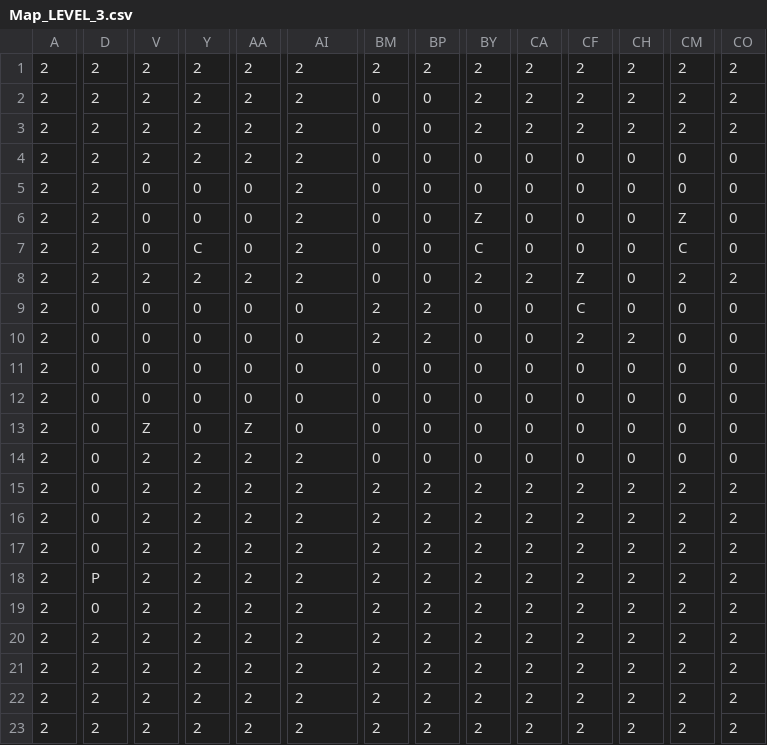
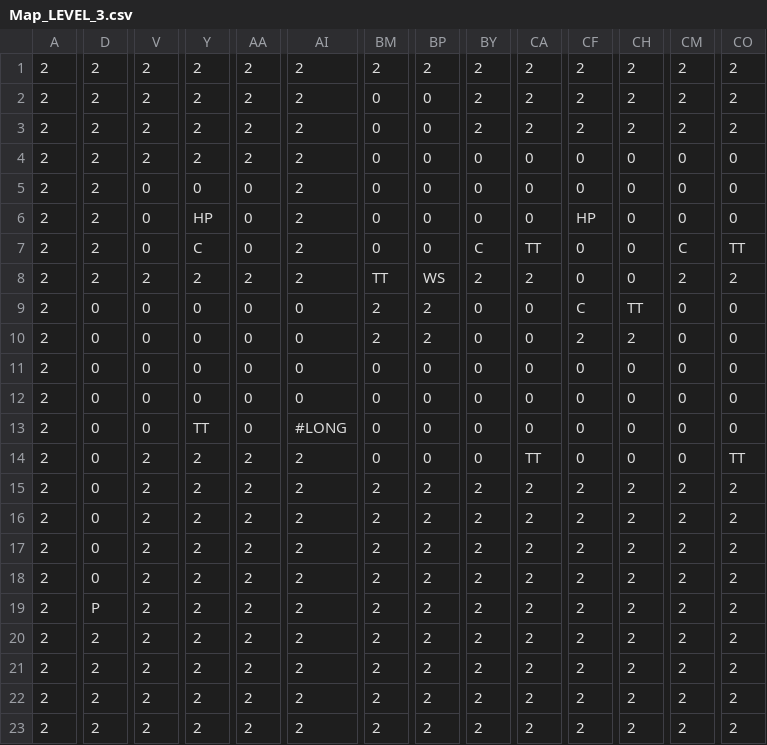
Before and after one commit to TobyMCGames/SP3-Framework, a CSV file: Physics/Maps/Map_LEVEL_3.csv, drawn as a sheet; only a part is shown, gaps mark what is left out; the diff covers the shown part only; the diff names each change by its address in the sheet, - before the commit and + after, or states it on an @@ line.

```diff
--- a/Physics/Maps/Map_LEVEL_3.csv
+++ b/Physics/Maps/Map_LEVEL_3.csv
-Y6: 0
+Y6: HP
-BY6: Z
+BY6: 0
-CF6: 0
+CF6: HP
-CM6: Z
+CM6: 0
-CA7: 0
+CA7: TT
-CO7: 0
+CO7: TT
-BM8: 0
+BM8: TT
-BP8: 0
+BP8: WS
-CF8: Z
+CF8: 0
-CH9: 0
+CH9: TT
-V13: Z
+V13: 0
-Y13: 0
+Y13: TT
-AA13: Z
+AA13: 0
-AI13: 0
+AI13: #LONG
-CA14: 0
+CA14: TT
-CO14: 0
+CO14: TT
-D18: P
+D18: 0
-D19: 0
+D19: P
```
Also changed, not shown: 3 edited cells elsewhere in this file, Physics/Maps/Map_LEVEL_1.csv, Physics/Maps/Map_LEVEL_3a.csv, 25 other files.
